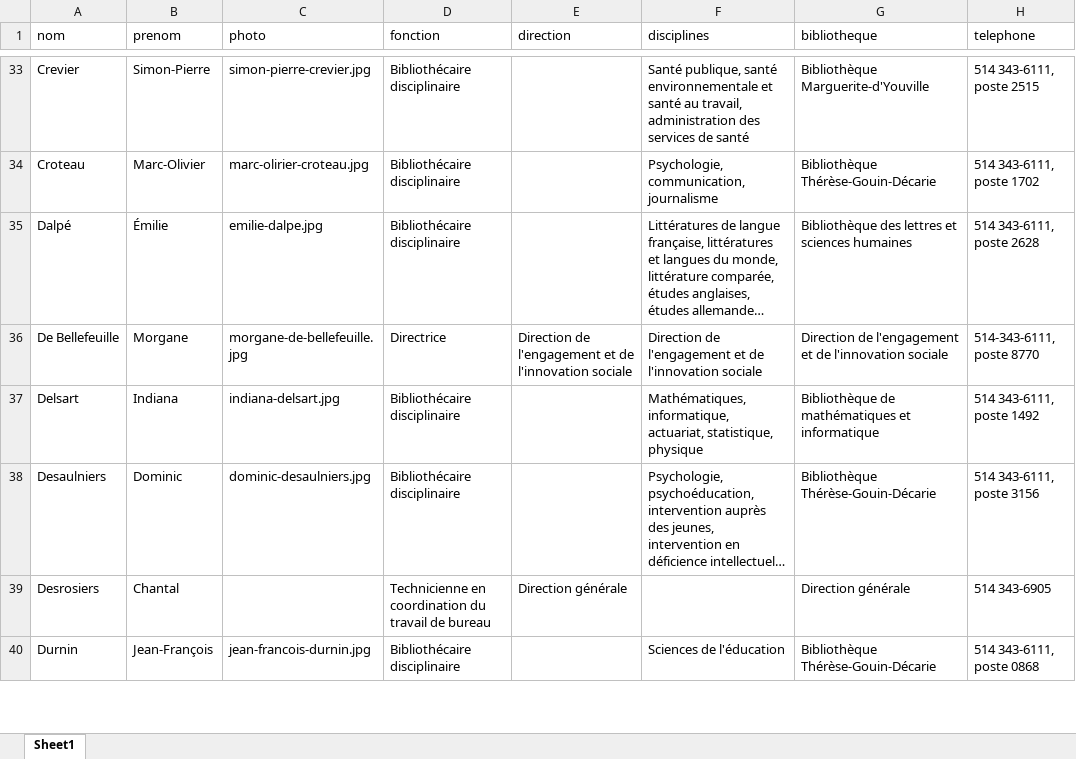
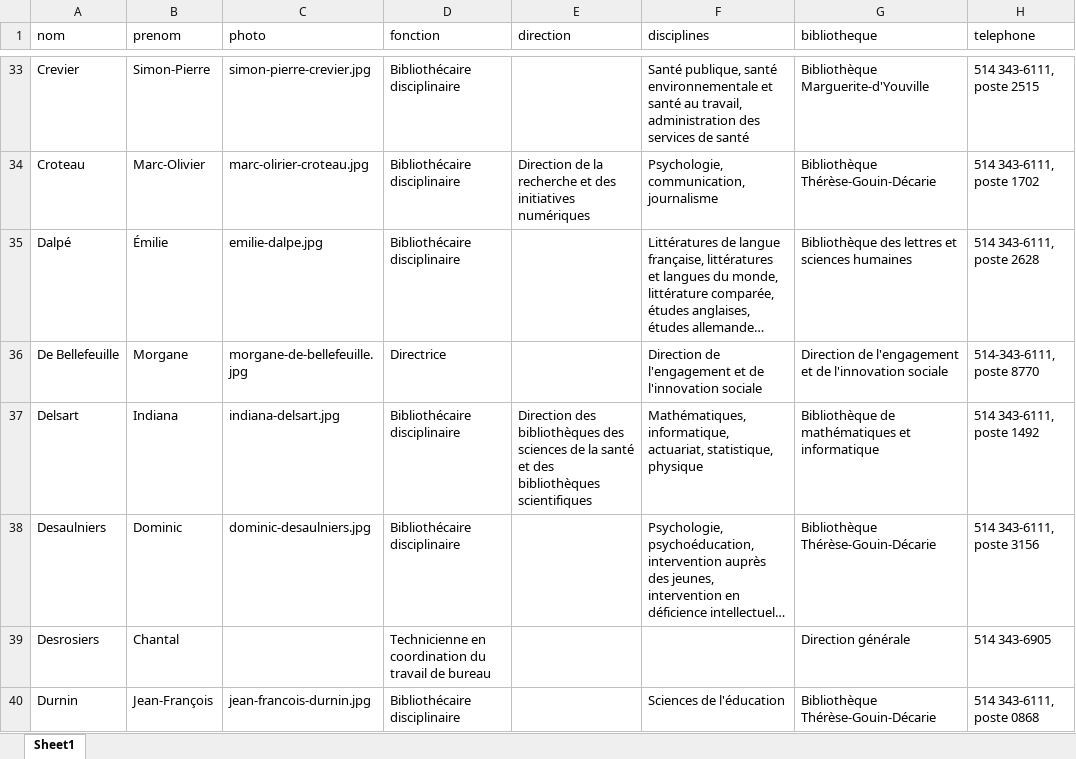
Before and after one commit to bibudem/coquille-web, an Excel workbook: content/personnel/liste-personnel.xlsx, sheet Sheet1, drawn as a sheet; only a part is shown, gaps mark what is left out; long unchanged cells end in …; values as stored, in another font and other column widths than the file's, no cell formats; table styles not drawn; the diff covers the shown part only; the diff names each change by its address in the sheet, - before the commit and + after, or states it on an @@ line.

Commit message:
Corrections sur le contenu de la liste de personnel

```diff
--- a/content/personnel/liste-personnel.xlsx (sheet Sheet1)
+++ b/content/personnel/liste-personnel.xlsx (sheet Sheet1)
-E34 (direction): (empty)
+E34 (direction): Direction de la recherche et des initiatives numériques
-E36 (direction): Direction de l'engagement et de l'innovation sociale
+E36 (direction): (empty)
-E37 (direction): (empty)
+E37 (direction): Direction des bibliothèques des sciences de la santé et des bibliothèques scientifiques
-E39 (direction): Direction générale
+E39 (direction): (empty)
```
Also changed, not shown: 27 added rows and 47 edited cells elsewhere in this sheet, cell formats.
